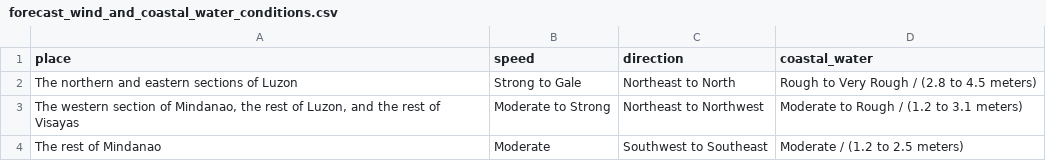
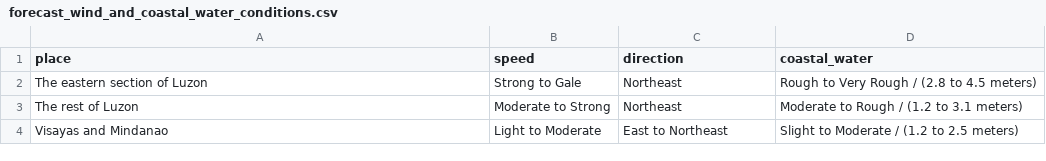
Before and after one commit to christianebacani/PAGASA-Weather-Data-Pipeline, a CSV file: data/stage/daily_weather_forecast/forecast_wind_and_coastal_water_conditions.csv, drawn as a sheet.

```diff
--- a/data/stage/daily_weather_forecast/forecast_wind_and_coastal_water_conditions.csv
+++ b/data/stage/daily_weather_forecast/forecast_wind_and_coastal_water_conditions.csv
@@ -1,4 +1,4 @@
 place,speed,direction,coastal_water
-The northern and eastern sections of Luzon,Strong to Gale,Northeast to North,Rough to Very Rough / (2.8 to 4.5 meters)
-"The western section of Mindanao, the rest of Luzon, and the rest of Visayas",Moderate to Strong,Northeast to Northwest,Moderate to Rough / (1.2 to 3.1 meters)
-The rest of Mindanao,Moderate,Southwest to Southeast,Moderate / (1.2 to 2.5 meters)
+The eastern section of Luzon,Strong to Gale,Northeast,Rough to Very Rough / (2.8 to 4.5 meters)
+The rest of Luzon,Moderate to Strong,Northeast,Moderate to Rough / (1.2 to 3.1 meters)
+Visayas and Mindanao,Light to Moderate,East to Northeast,Slight to Moderate / (1.2 to 2.5 meters)
```
Also changed, not shown: data/stage/daily_weather_forecast/forecast_weather_conditions.csv, data/stage/daily_weather_forecast/synopsis.csv, 1 other file.
